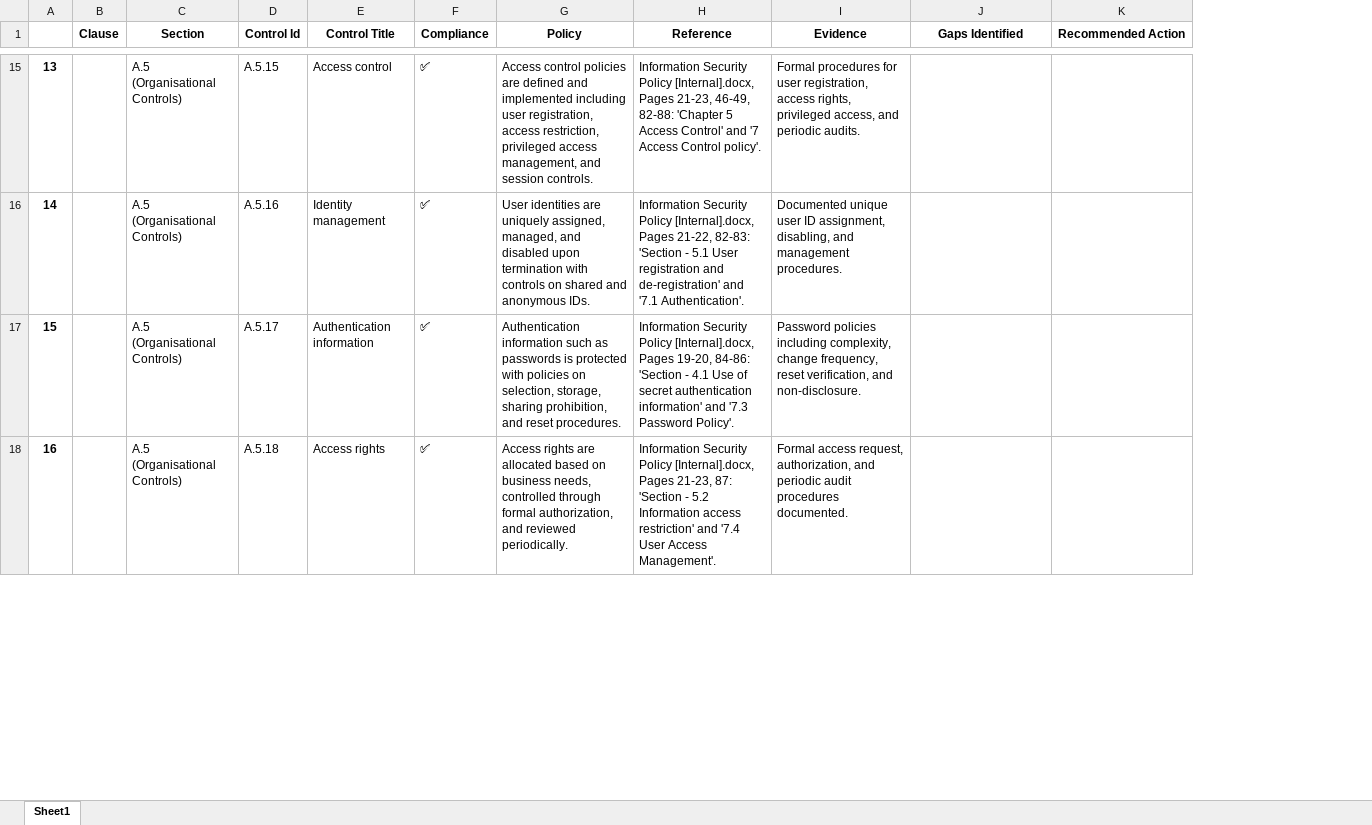
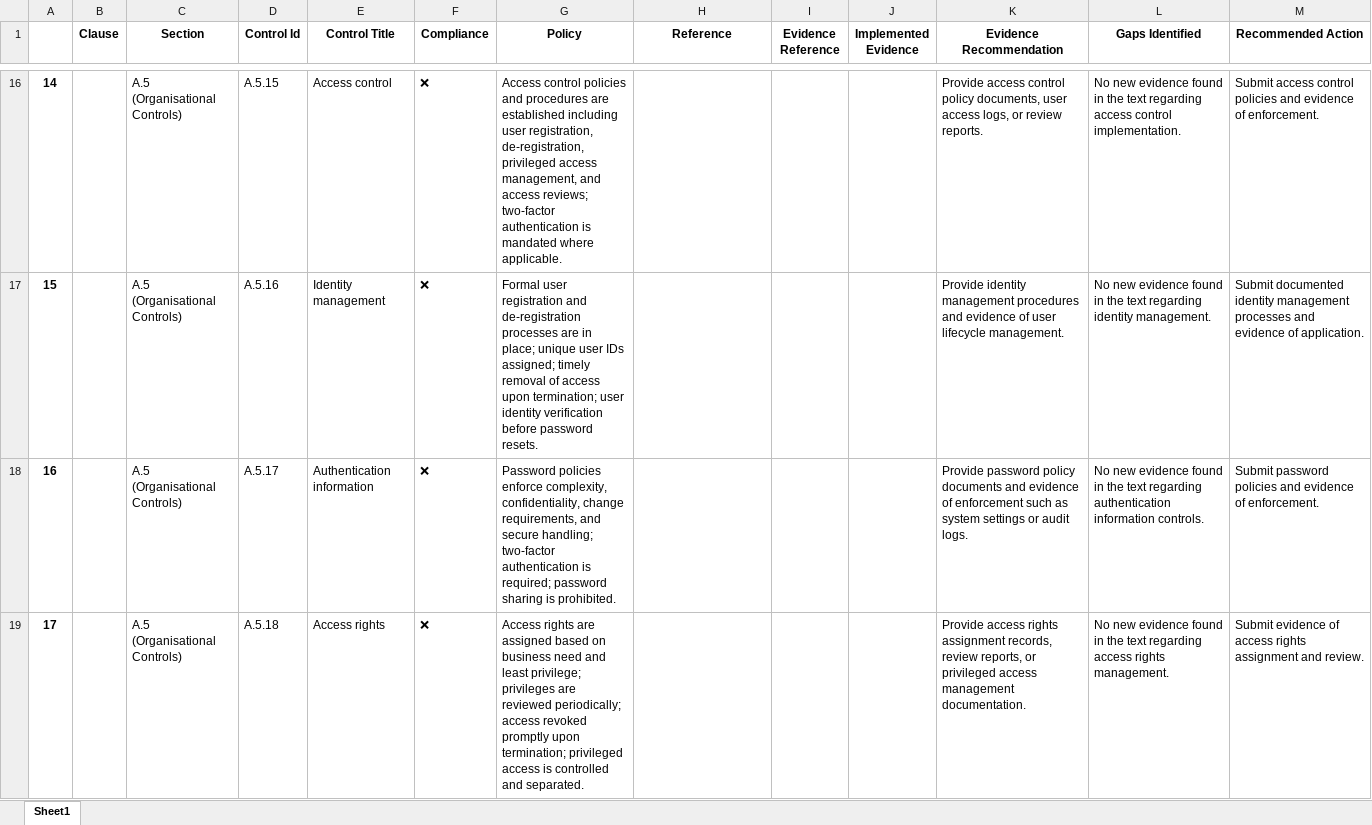
Before and after one commit to ZeeshanAhmed92/Document_Analyzer_Streamlit_App, an Excel workbook: result.xlsx, sheet Sheet1, drawn as a sheet; only a part is shown, gaps mark what is left out; values as stored, in another font and other column widths than the file's, no borders; removed rows and columns are numbered as before the commit, all else as after; the diff covers the shown part only; the diff names each change by its address in the sheet, - before the commit and + after, or states it on an @@ line.

Commit message:
Added Evidence implmentation. (Need to fix sections for evidence and seperate evidence from rest of the report)

```diff
--- a/result.xlsx (sheet Sheet1)
+++ b/result.xlsx (sheet Sheet1)
-column I (Evidence), rows 15-18: Formal procedures for user registration, access rights, privileged access, and periodic audits. | Documented unique user ID assignment, disabling, and management procedures. | Password policies including complexity, change frequency, reset verification, and non-disclosure. | Formal access request, authorization, and periodic audit procedures documented.
+column I (Evidence Reference), empty
+column J (Implemented Evidence), empty
+column K (Evidence Recommendation), rows 16-19: Provide access control policy documents, user access logs, or review reports. | Provide identity management procedures and evidence of user lifecycle management. | Provide password policy documents and evidence of enforcement such as system settings or audit logs. | Provide access rights assignment records, review reports, or privileged access management documentation.
@@ column A renumbered from row 13 down @@
-F16:F19 (Compliance): ✅
+F16:F19 (Compliance): ❌
-G16 (Policy): …control policies are defined and implemented including user registration, access restriction, privileged access management, and session controls.
+G16 (Policy): …control policies and procedures are established including user registration, de-registration, privileged access management, and access reviews; two-factor authentication is mandated where applicable.
-H16 (Reference): Information Security Policy [Internal].docx, Pages 21-23, 46-49, 82-88: 'Chapter 5 Access Control' and '7 Access Control policy'.
+H16 (Reference): (empty)
-L16 (Gaps Identified): (empty)
+L16 (Gaps Identified): No new evidence found in the text regarding access control implementation.
-M16 (Recommended Action): (empty)
+M16 (Recommended Action): Submit access control policies and evidence of enforcement.
-G17 (Policy): User identities are uniquely assigned, managed, and disabled upon termination with controls on shared and anonymous IDs.
+G17 (Policy): Formal user registration and de-registration processes are in place; unique user IDs assigned; timely removal of access upon termination; user identity verification before password resets.
-H17 (Reference): Information Security Policy [Internal].docx, Pages 21-22, 82-83: 'Section - 5.1 User registration and de-registration' and '7.1 Authentication'.
+H17 (Reference): (empty)
-L17 (Gaps Identified): (empty)
+L17 (Gaps Identified): No new evidence found in the text regarding identity management.
-M17 (Recommended Action): (empty)
+M17 (Recommended Action): Submit documented identity management processes and evidence of application.
-G18 (Policy): Authentication information such as passwords is protected with policies on selection, storage, sharing prohibition, and reset procedures.
+G18 (Policy): Password policies enforce complexity, confidentiality, change requirements, and secure handling; two-factor authentication is required; password sharing is prohibited.
-H18 (Reference): Information Security Policy [Internal].docx, Pages 19-20, 84-86: 'Section - 4.1 Use of secret authentication information' and '7.3 Password Policy'.
+H18 (Reference): (empty)
-L18 (Gaps Identified): (empty)
+L18 (Gaps Identified): No new evidence found in the text regarding authentication information controls.
-M18 (Recommended Action): (empty)
+M18 (Recommended Action): Submit password policies and evidence of enforcement.
-G19 (Policy): …rights are allocated based on business needs, controlled through formal authorization, and reviewed periodically.
+G19 (Policy): …rights are assigned based on business need and least privilege; privileges are reviewed periodically; access revoked promptly upon termination; privileged access is controlled and separated.
-H19 (Reference): Information Security Policy [Internal].docx, Pages 21-23, 87: 'Section - 5.2 Information access restriction' and '7.4 User Access Management'.
+H19 (Reference): (empty)
-L19 (Gaps Identified): (empty)
+L19 (Gaps Identified): No new evidence found in the text regarding access rights management.
-M19 (Recommended Action): (empty)
+M19 (Recommended Action): Submit evidence of access rights assignment and review.
```
Also changed, not shown: 2 added rows, 422 edited cells and cell formats elsewhere in this sheet, 20 other files.
